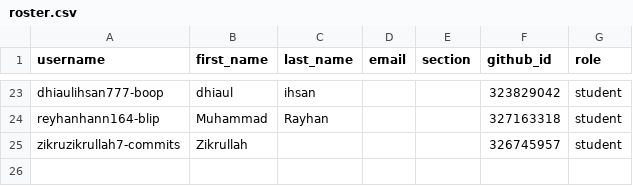
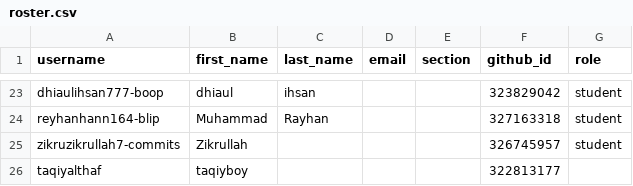
Before and after one commit to tik-pnl/classroom50, a CSV file: 2025-trkj-2c/roster.csv, drawn as a sheet; only a part is shown, gaps mark what is left out.

Commit message:
[Classroom 50] Add 1 student : 2025-trkj-2c

```diff
--- a/2025-trkj-2c/roster.csv
+++ b/2025-trkj-2c/roster.csv
@@ -25 +25,2 @@ reyhanhann164-blip,Muhammad,Rayhan,,,327163318,student
 zikruzikrullah7-commits,Zikrullah,,,,326745957,student
+taqiyalthaf,taqiyboy,,,,322813177,
```
